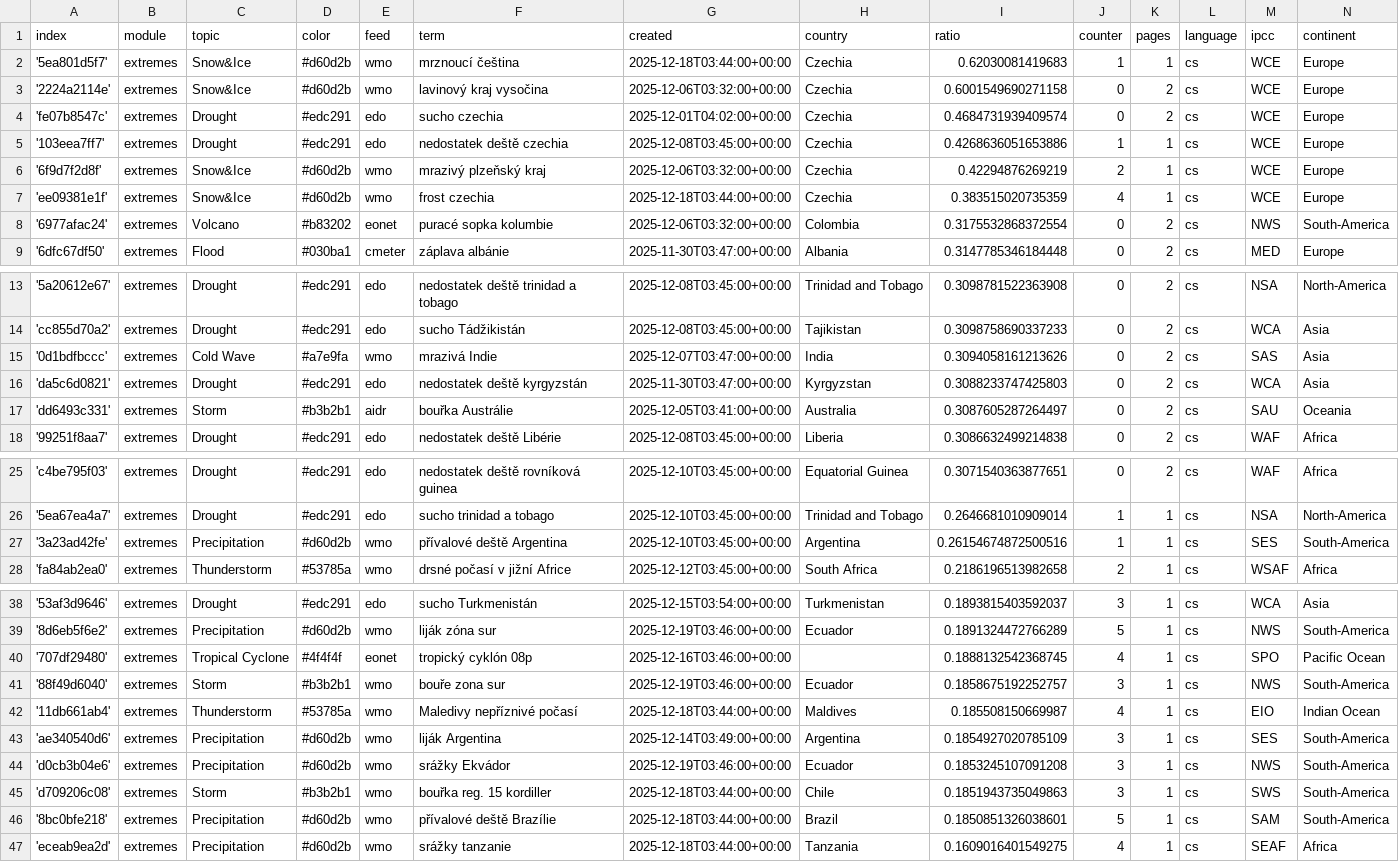
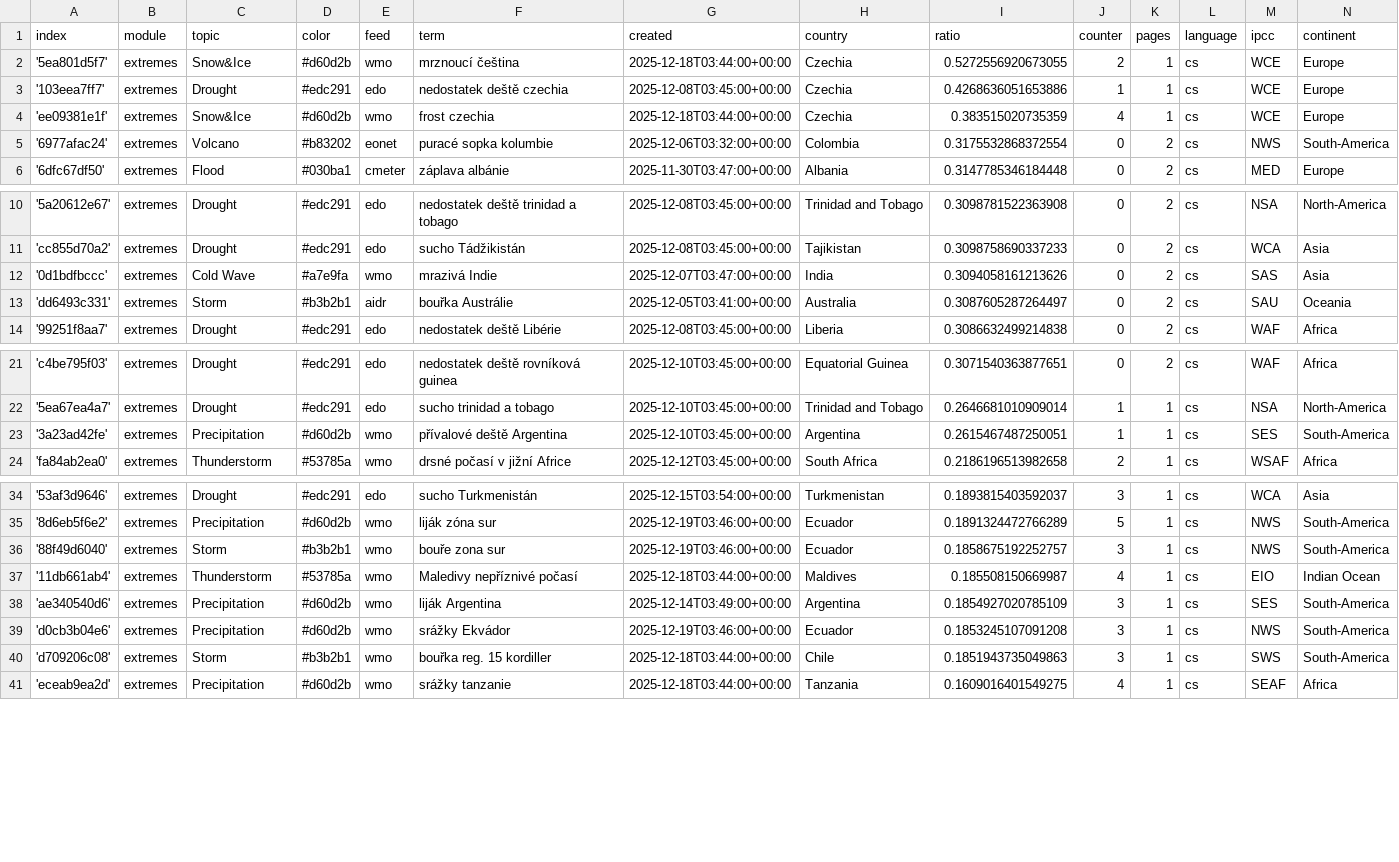
Before and after one commit to Leoniews/czechExtremes, a CSV file: terms.csv, drawn as a sheet; only a part is shown, gaps mark what is left out.

Commit message:
Commit from GitHub Actions (harvest:0.0)

```diff
--- a/terms.csv
+++ b/terms.csv
@@ -1,7 +1,4 @@
 index,module,topic,color,feed,term,created,country,ratio,counter,pages,language,ipcc,continent
-'5ea801d5f7',extremes,Snow&Ice,#d60d2b,wmo,mrznoucí čeština,2025-12-18T03:44:00+00:00,Czechia,0.62030081419683,1,1,cs,WCE,Europe
-'2224a2114e',extremes,Snow&Ice,#d60d2b,wmo,lavinový kraj vysočina,2025-12-06T03:32:00+00:00,Czechia,0.6001549690271158,0,2,cs,WCE,Europe
-'fe07b8547c',extremes,Drought,#edc291,edo,sucho czechia,2025-12-01T04:02:00+00:00,Czechia,0.4684731939409574,0,2,cs,WCE,Europe
+'5ea801d5f7',extremes,Snow&Ice,#d60d2b,wmo,mrznoucí čeština,2025-12-18T03:44:00+00:00,Czechia,0.5272556920673055,2,1,cs,WCE,Europe
 '103eea7ff7',extremes,Drought,#edc291,edo,nedostatek deště czechia,2025-12-08T03:45:00+00:00,Czechia,0.4268636051653886,1,1,cs,WCE,Europe
-'6f9d7f2d8f',extremes,Snow&Ice,#d60d2b,wmo,mrazivý plzeňský kraj,2025-12-06T03:32:00+00:00,Czechia,0.42294876269219,2,1,cs,WCE,Europe
 'ee09381e1f',extremes,Snow&Ice,#d60d2b,wmo,frost czechia,2025-12-18T03:44:00+00:00,Czechia,0.383515020735359,4,1,cs,WCE,Europe
@@ -15,3 +12,2 @@ index,module,topic,color,feed,term,created,country,ratio,counter,pages,language,
 '0d1bdfbccc',extremes,Cold Wave,#a7e9fa,wmo,mrazivá Indie,2025-12-07T03:47:00+00:00,India,0.3094058161213626,0,2,cs,SAS,Asia
-'da5c6d0821',extremes,Drought,#edc291,edo,nedostatek deště kyrgyzstán,2025-11-30T03:47:00+00:00,Kyrgyzstan,0.3088233747425803,0,2,cs,WCA,Asia
 'dd6493c331',extremes,Storm,#b3b2b1,aidr,bouřka Austrálie,2025-12-05T03:41:00+00:00,Australia,0.3087605287264497,0,2,cs,SAU,Oceania
@@ -26,3 +22,3 @@ index,module,topic,color,feed,term,created,country,ratio,counter,pages,language,
 '5ea67ea4a7',extremes,Drought,#edc291,edo,sucho trinidad a tobago,2025-12-10T03:45:00+00:00,Trinidad and Tobago,0.2646681010909014,1,1,cs,NSA,North-America
-'3a23ad42fe',extremes,Precipitation,#d60d2b,wmo,přívalové deště Argentina,2025-12-10T03:45:00+00:00,Argentina,0.26154674872500516,1,1,cs,SES,South-America
+'3a23ad42fe',extremes,Precipitation,#d60d2b,wmo,přívalové deště Argentina,2025-12-10T03:45:00+00:00,Argentina,0.2615467487250051,1,1,cs,SES,South-America
 'fa84ab2ea0',extremes,Thunderstorm,#53785a,wmo,drsné počasí v jižní Africe,2025-12-12T03:45:00+00:00,South Africa,0.2186196513982658,2,1,cs,WSAF,Africa
@@ -39,3 +35,2 @@ index,module,topic,color,feed,term,created,country,ratio,counter,pages,language,
 '8d6eb5f6e2',extremes,Precipitation,#d60d2b,wmo,liják zóna sur,2025-12-19T03:46:00+00:00,Ecuador,0.1891324472766289,5,1,cs,NWS,South-America
-'707df29480',extremes,Tropical Cyclone,#4f4f4f,eonet,tropický cyklón 08p,2025-12-16T03:46:00+00:00,,0.1888132542368745,4,1,cs,SPO,Pacific Ocean
 '88f49d6040',extremes,Storm,#b3b2b1,wmo,bouře zona sur,2025-12-19T03:46:00+00:00,Ecuador,0.1858675192252757,3,1,cs,NWS,South-America
@@ -45,3 +40,2 @@ index,module,topic,color,feed,term,created,country,ratio,counter,pages,language,
 'd709206c08',extremes,Storm,#b3b2b1,wmo,bouřka reg. 15 kordiller,2025-12-18T03:44:00+00:00,Chile,0.1851943735049863,3,1,cs,SWS,South-America
-'8bc0bfe218',extremes,Precipitation,#d60d2b,wmo,přívalové deště Brazílie,2025-12-18T03:44:00+00:00,Brazil,0.1850851326038601,5,1,cs,SAM,South-America
 'eceab9ea2d',extremes,Precipitation,#d60d2b,wmo,srážky tanzanie,2025-12-18T03:44:00+00:00,Tanzania,0.1609016401549275,4,1,cs,SEAF,Africa
```
